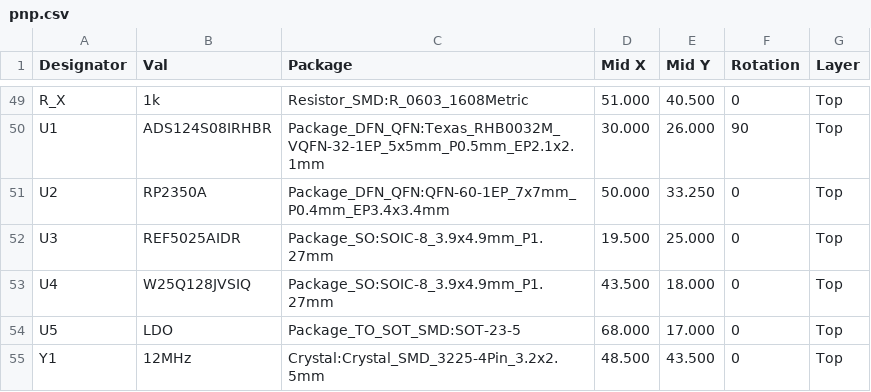
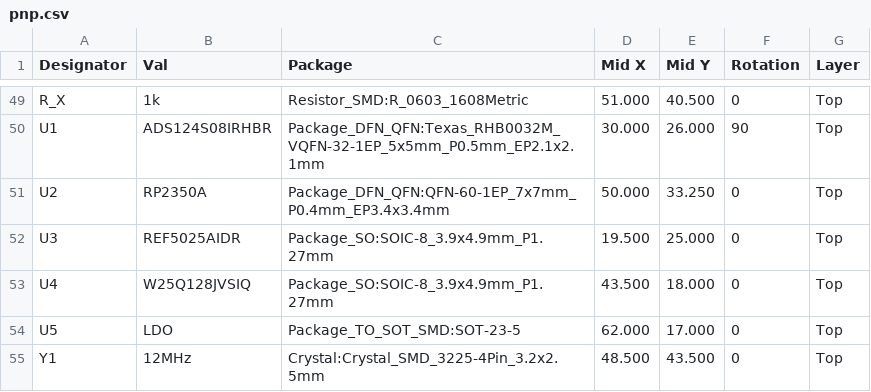
Before and after one commit to absmach/synth, a CSV file: qualification/class-b/rtd-afe/kicad/pnp.csv, drawn as a sheet; only a part is shown, gaps mark what is left out; the diff covers the shown part only.

```diff
--- a/qualification/class-b/rtd-afe/kicad/pnp.csv
+++ b/qualification/class-b/rtd-afe/kicad/pnp.csv
@@ -53,3 +53,3 @@ Designator,Val,Package,Mid X,Mid Y,Rotation,Layer
 "U4","W25Q128JVSIQ","Package_SO:SOIC-8_3.9x4.9mm_P1.27mm",43.500,18.000,0,"Top"
-"U5","LDO","Package_TO_SOT_SMD:SOT-23-5",68.000,17.000,0,"Top"
+"U5","LDO","Package_TO_SOT_SMD:SOT-23-5",62.000,17.000,0,"Top"
 "Y1","12MHz","Crystal:Crystal_SMD_3225-4Pin_3.2x2.5mm",48.500,43.500,0,"Top"
```
Also changed, not shown: 20 edited cells elsewhere in this file, 42 other files.
